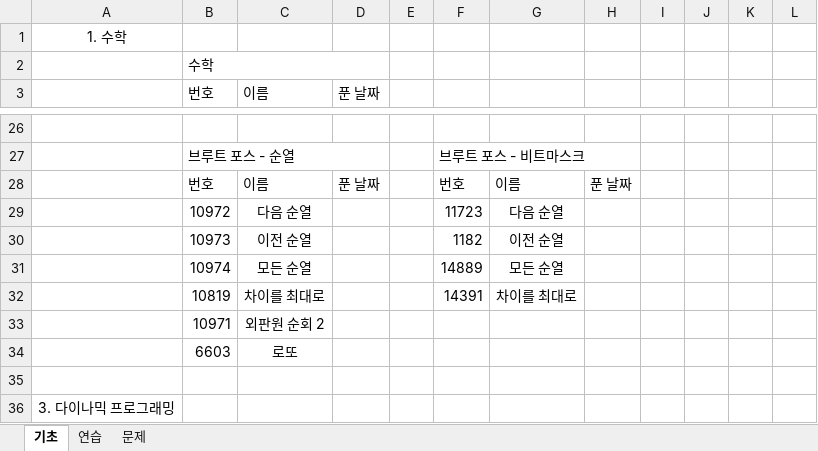
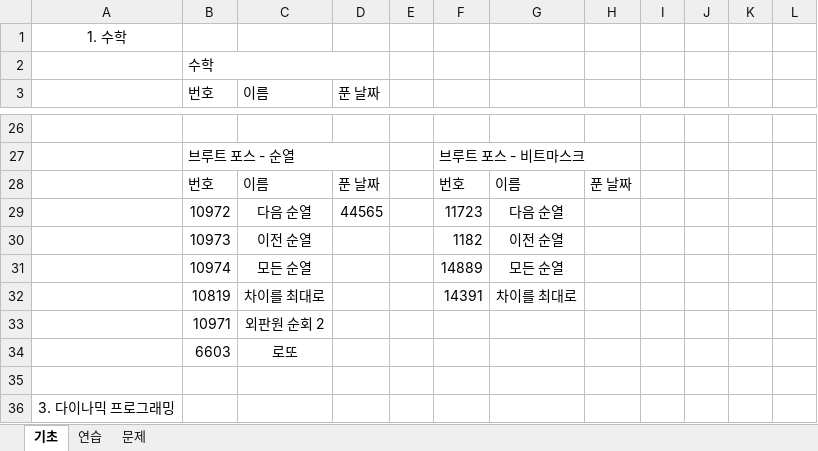
Before and after one commit to kmj3785/studyAlgorithm, an Excel workbook: study_algo_record_date.xlsx, sheet 기초, drawn as a sheet; only a part is shown, gaps mark what is left out; values as stored, in another font and other column widths than the file's, no borders; the diff names each change by its address in the sheet, - before the commit and + after, or states it on an @@ line.

```diff
--- a/study_algo_record_date.xlsx (sheet 기초)
+++ b/study_algo_record_date.xlsx (sheet 기초)
-D29 (푼 날짜): (empty)
+D29 (푼 날짜): 44565
```
Also changed, not shown: 1 other file.
